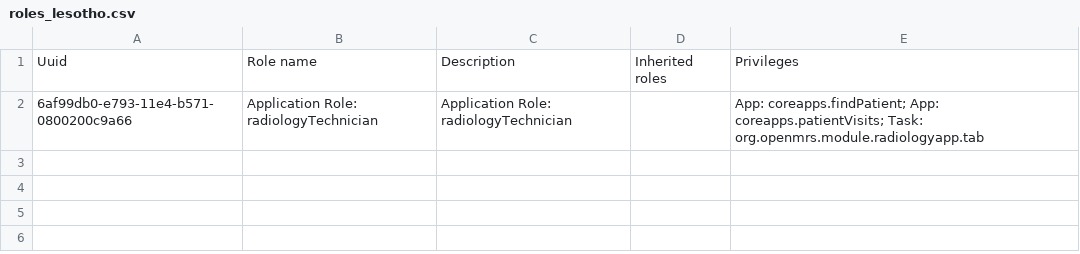
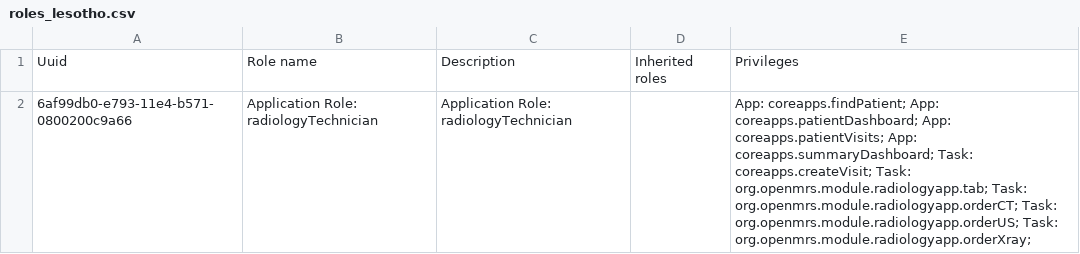
Before and after one commit to PIH/lesotho-emr, a CSV file: content/configuration/backend_configuration/roles/roles_lesotho.csv, drawn as a sheet.

Commit message:
UHM-9400: User roles: add Radiology Technician and Radiologist

```diff
--- a/content/configuration/backend_configuration/roles/roles_lesotho.csv
+++ b/content/configuration/backend_configuration/roles/roles_lesotho.csv
@@ -1,2 +1,2 @@
 Uuid,Role name,Description,Inherited roles,Privileges
-6af99db0-e793-11e4-b571-0800200c9a66,Application Role: radiologyTechnician,Application Role: radiologyTechnician,,App: coreapps.findPatient; App: coreapps.patientVisits; Task: org.openmrs.module.radiologyapp.tab
+6af99db0-e793-11e4-b571-0800200c9a66,Application Role: radiologyTechnician,Application Role: radiologyTechnician,,App: coreapps.findPatient; App: coreapps.patientDashboard; App: coreapps.patientVisits; App: coreapps.summaryDashboard; Task: coreapps.createVisit; Task: org.openmrs.module.radiologyapp.tab; Task: org.openmrs.module.radiologyapp.orderCT; Task: org.openmrs.module.radiologyapp.orderUS; Task: org.openmrs.module.radiologyapp.orderXray;
```
